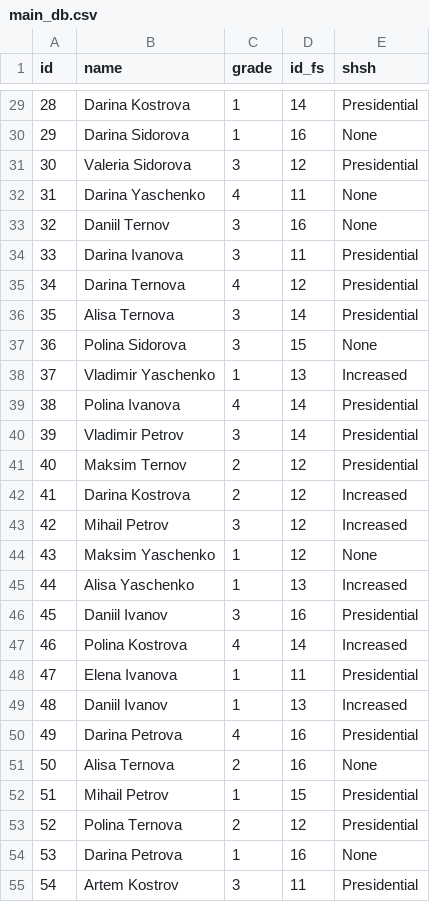
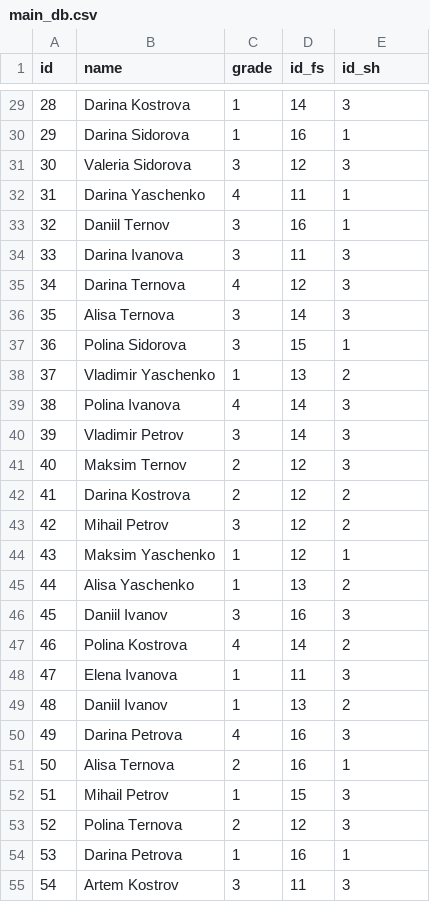
Before and after one commit to Driseri/Python_Interface_Group4, a CSV file: Work/Data/main_db.csv, drawn as a sheet; only a part is shown, gaps mark what is left out; the diff covers the shown part only.

```diff
--- a/Work/Data/main_db.csv
+++ b/Work/Data/main_db.csv
@@ -1 +1 @@
-"id","name","grade","id_fs","shsh"
+"id","name","grade","id_fs","id_sh"
@@ -29,27 +29,27 @@
-28,"Darina Kostrova",1,14,"Presidential"
-29,"Darina Sidorova",1,16,"None"
-30,"Valeria Sidorova",3,12,"Presidential"
-31,"Darina Yaschenko",4,11,"None"
-32,"Daniil Ternov",3,16,"None"
-33,"Darina Ivanova",3,11,"Presidential"
-34,"Darina Ternova",4,12,"Presidential"
-35,"Alisa Ternova",3,14,"Presidential"
-36,"Polina Sidorova",3,15,"None"
-37,"Vladimir Yaschenko",1,13,"Increased"
-38,"Polina Ivanova",4,14,"Presidential"
-39,"Vladimir Petrov",3,14,"Presidential"
-40,"Maksim Ternov",2,12,"Presidential"
-41,"Darina Kostrova",2,12,"Increased"
-42,"Mihail Petrov",3,12,"Increased"
-43,"Maksim Yaschenko",1,12,"None"
-44,"Alisa Yaschenko",1,13,"Increased"
-45,"Daniil Ivanov",3,16,"Presidential"
-46,"Polina Kostrova",4,14,"Increased"
-47,"Elena Ivanova",1,11,"Presidential"
-48,"Daniil Ivanov",1,13,"Increased"
-49,"Darina Petrova",4,16,"Presidential"
-50,"Alisa Ternova",2,16,"None"
-51,"Mihail Petrov",1,15,"Presidential"
-52,"Polina Ternova",2,12,"Presidential"
-53,"Darina Petrova",1,16,"None"
-54,"Artem Kostrov",3,11,"Presidential"
+28,"Darina Kostrova",1,14,3
+29,"Darina Sidorova",1,16,1
+30,"Valeria Sidorova",3,12,3
+31,"Darina Yaschenko",4,11,1
+32,"Daniil Ternov",3,16,1
+33,"Darina Ivanova",3,11,3
+34,"Darina Ternova",4,12,3
+35,"Alisa Ternova",3,14,3
+36,"Polina Sidorova",3,15,1
+37,"Vladimir Yaschenko",1,13,2
+38,"Polina Ivanova",4,14,3
+39,"Vladimir Petrov",3,14,3
+40,"Maksim Ternov",2,12,3
+41,"Darina Kostrova",2,12,2
+42,"Mihail Petrov",3,12,2
+43,"Maksim Yaschenko",1,12,1
+44,"Alisa Yaschenko",1,13,2
+45,"Daniil Ivanov",3,16,3
+46,"Polina Kostrova",4,14,2
+47,"Elena Ivanova",1,11,3
+48,"Daniil Ivanov",1,13,2
+49,"Darina Petrova",4,16,3
+50,"Alisa Ternova",2,16,1
+51,"Mihail Petrov",1,15,3
+52,"Polina Ternova",2,12,3
+53,"Darina Petrova",1,16,1
+54,"Artem Kostrov",3,11,3
```
Also changed, not shown: 122 edited cells elsewhere in this file, 2 other files.
